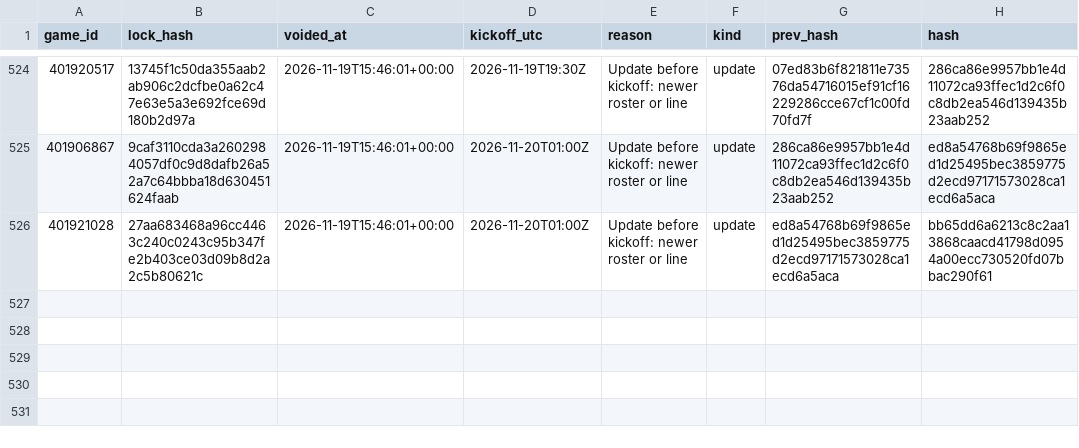
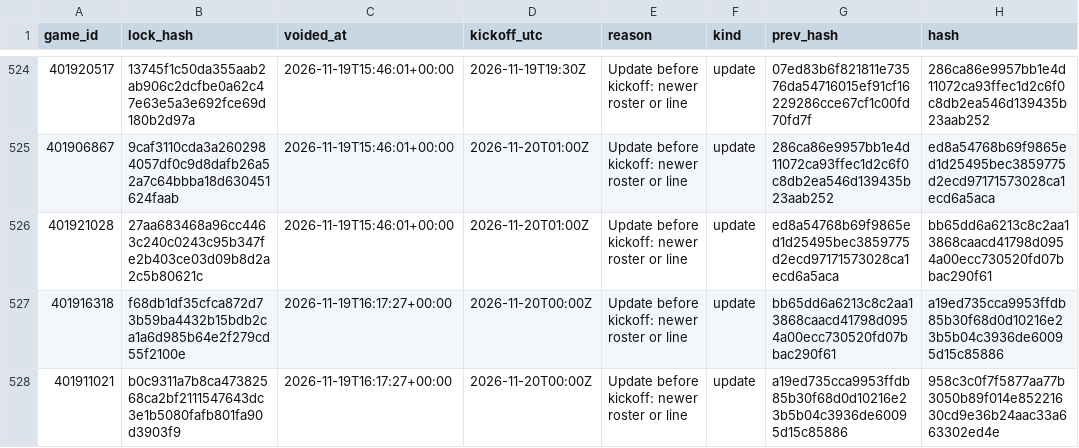
Before and after one commit to Seed808/theesness-data, a CSV file: model/ledger/cbb_locks_voids.csv, drawn as a sheet; only a part is shown, gaps mark what is left out.

```diff
--- a/model/ledger/cbb_locks_voids.csv
+++ b/model/ledger/cbb_locks_voids.csv
@@ -526 +526,3 @@ game_id,lock_hash,voided_at,kickoff_utc,reason,kind,prev_hash,hash
 401921028,27aa683468a96cc4463c240c0243c95b347fe2b403ce03d09b8d2a2c5b80621c,2026-11-19T15:46:01+00:00,2026-11-20T01:00Z,Update before kickoff: newer roster or line,update,ed8a54768b69f9865ed1d25495bec3859775d2ecd97171573028ca1ecd6a5aca,bb65dd6a6213c8c2aa13868caacd41798d0954a00ecc730520fd07bbac290f61
+401916318,f68db1df35cfca872d73b59ba4432b15bdb2ca1a6d985b64e2f279cd55f2100e,2026-11-19T16:17:27+00:00,2026-11-20T00:00Z,Update before kickoff: newer roster or line,update,bb65dd6a6213c8c2aa13868caacd41798d0954a00ecc730520fd07bbac290f61,a19ed735cca9953ffdb85b30f68d0d10216e23b5b04c3936de60095d15c85886
+401911021,b0c9311a7b8ca47382568ca2bf2111547643dc3e1b5080fafb801fa90d3903f9,2026-11-19T16:17:27+00:00,2026-11-20T00:00Z,Update before kickoff: newer roster or line,update,a19ed735cca9953ffdb85b30f68d0d10216e23b5b04c3936de60095d15c85886,958c3c0f7f5877aa77b3050b89f014e85221630cd9e36b24aac33a663302ed4e
```
Also changed, not shown: model/ledger/cbb_locks.csv, model/ledger/ncaaf_locks.csv, 32 other files.
